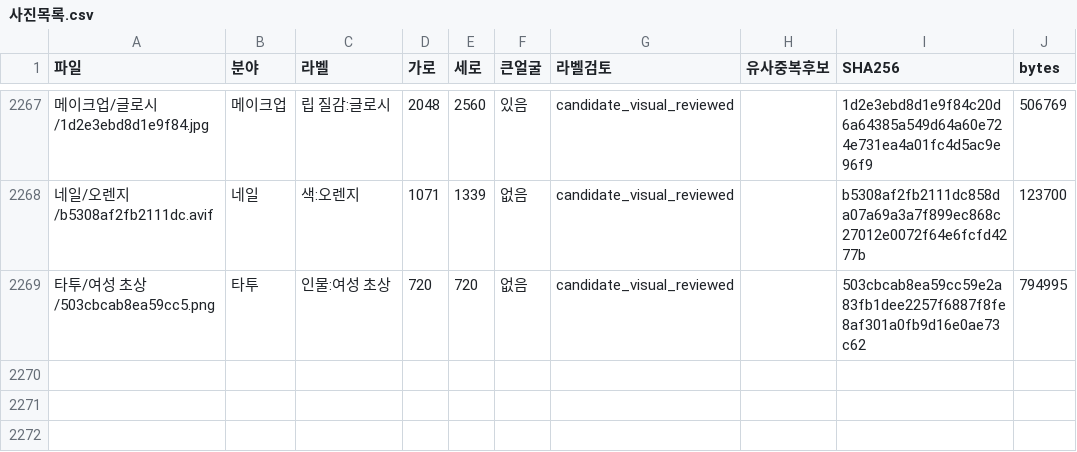
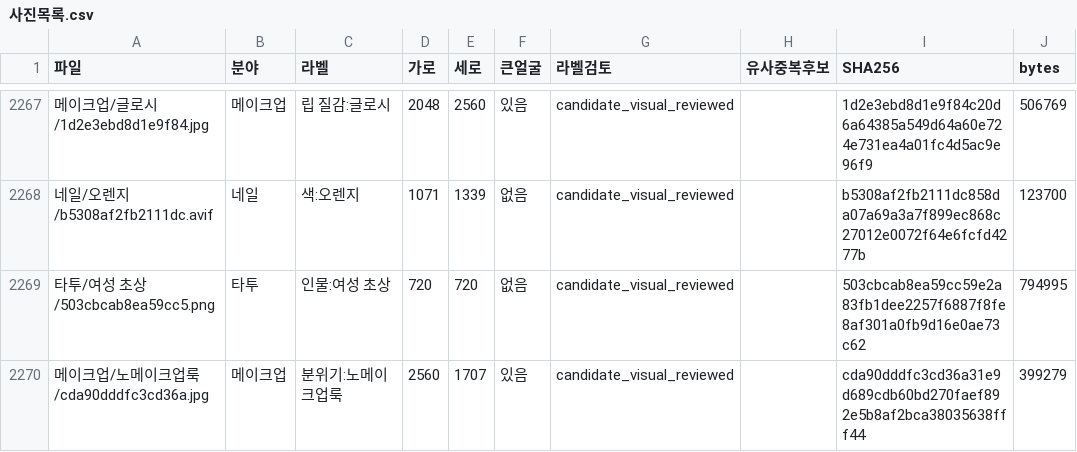
Before and after one commit to rudals906377/AI, a CSV file: collections/beauty-2026-10-20/사진목록.csv, drawn as a sheet; only a part is shown, gaps mark what is left out; the diff names each change by its address in the sheet, - before the commit and + after, or states it on an @@ line.

Commit message:
Add 1 reviewed shortage-label photos

```diff
--- a/collections/beauty-2026-10-20/사진목록.csv
+++ b/collections/beauty-2026-10-20/사진목록.csv
+row 2270: 메이크업/노메이크업룩/cda90dddfc3cd36a.jpg | 메이크업 | 분위기:노메이크업룩 | 2560 | 1707 | 있음 | candidate_visual_reviewed |  | cda90dddfc3cd36a31e9d689cdb60bd270faef892e5b8af2bca38035638fff44 | 399279
```
Also changed, not shown: 4 other files.
